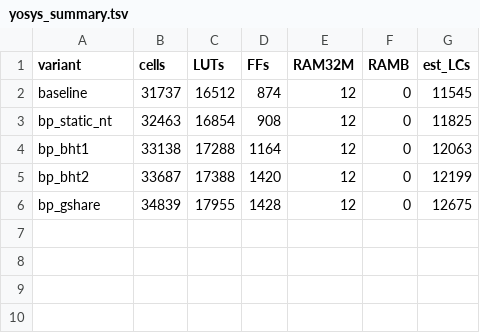
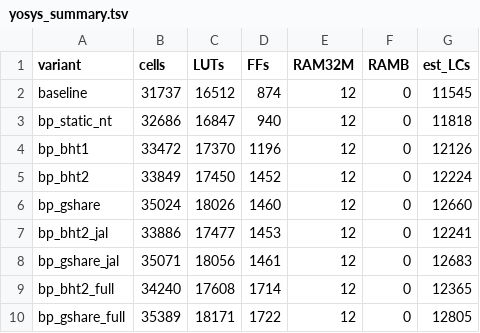
Before and after one commit to Shivamkak19/fpga_riscv_branch_predictor, a TSV file: results/yosys_summary.tsv, drawn as a sheet.

Commit message:
RAS for JALR returns + complete 9-variant evaluation
Implements an 8-deep Return Address Stack (rtl/bp/bp_ras.v). Pre-decoder
classifies F-stage instructions as call (JAL/JALR with rd==x1) or return
(JALR with rs1==x1, rd!=x1). Calls push pc+4; returns pop and use the
top as the predicted target via the same pm_pred mux input that B-types
and JAL already use.

Correctness when RAS mispredicts: dpath pipelines pred_target_Fhl to D
and compares against the actual jumpreg_targ_Dhl. The 1-bit
pred_target_match_Dhl feeds back to ctrl, which suppresses the
redundant D-stage redirect only when the prediction was correct. A wrong
RAS prediction falls through to the existing D-stage redirect at the
same 1-cycle penalty as no RAS — so RAS is a strict performance win
when the stack happens to be correct.

New build variants: bp_bht2_jal, bp_gshare_jal, bp_bht2_full,
bp_gshare_full. The "full" variants combine BHT/GShare with both
JAL prediction and RAS.

All 9 × 43 = 387 asm test passes. Final mean IPC over 4 ubmarks:
  baseline       0.711
  BHT-1          0.910
  BHT-2          0.912
  GShare         0.893
  BHT-2 + JAL    0.918
  BHT-2 full     0.918   <- best on this workload mix
  GShare + JAL   0.898
  GShare full    0.898

yosys synth across 9 variants in results/yosys_summary.tsv. Per-variant
yosys logs are now gitignored (large + leaked absolute paths); only the
aggregated TSV is committed.

Updated REPORT.md with the JAL/RAS sections, the full IPC table, and
the updated tradeoff scatter plot.

```diff
--- a/results/yosys_summary.tsv
+++ b/results/yosys_summary.tsv
@@ -2,5 +2,9 @@ variant	cells	LUTs	FFs	RAM32M	RAMB	est_LCs
 baseline	31737	16512	874	12	0	11545
-bp_static_nt	32463	16854	908	12	0	11825
-bp_bht1	33138	17288	1164	12	0	12063
-bp_bht2	33687	17388	1420	12	0	12199
-bp_gshare	34839	17955	1428	12	0	12675
+bp_static_nt	32686	16847	940	12	0	11818
+bp_bht1	33472	17370	1196	12	0	12126
+bp_bht2	33849	17450	1452	12	0	12224
+bp_gshare	35024	18026	1460	12	0	12660
+bp_bht2_jal	33886	17477	1453	12	0	12241
+bp_gshare_jal	35071	18056	1461	12	0	12683
+bp_bht2_full	34240	17608	1714	12	0	12365
+bp_gshare_full	35389	18171	1722	12	0	12805
```
Also changed, not shown: 26 other files.
